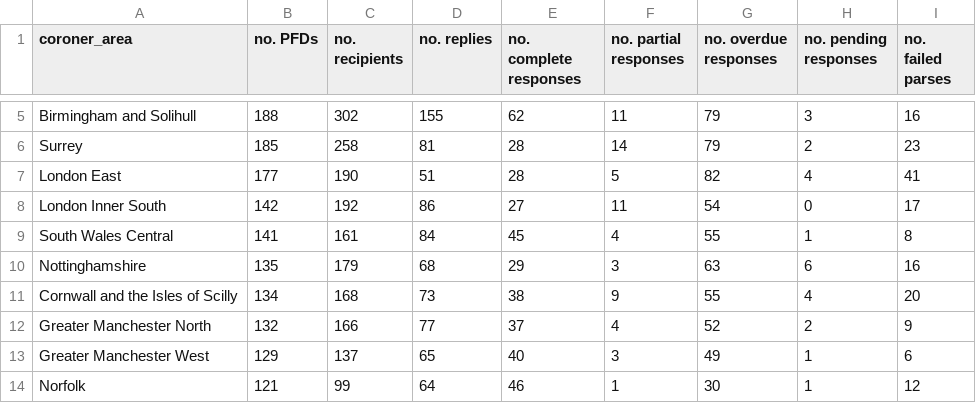
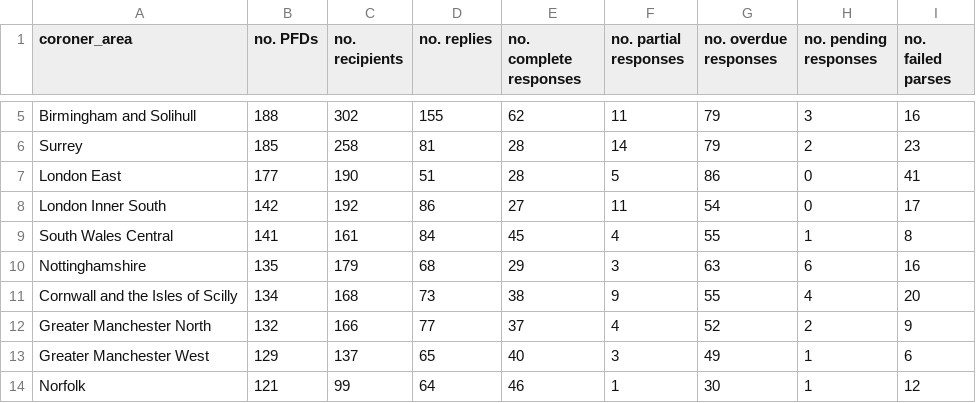
Before and after one commit to Just-Helpful/preventable-deaths-scraper, a CSV file: src/analyse/counts/data/sent/area-statuses.csv, drawn as a sheet; only a part is shown, gaps mark what is left out.

```diff
--- a/src/analyse/counts/data/sent/area-statuses.csv
+++ b/src/analyse/counts/data/sent/area-statuses.csv
@@ -6,3 +6,3 @@ Birmingham and Solihull,188,302,155,62,11,79,3,16
 Surrey,185,258,81,28,14,79,2,23
-London East,177,190,51,28,5,82,4,41
+London East,177,190,51,28,5,86,0,41
 London Inner South,142,192,86,27,11,54,0,17
```
Also changed, not shown: src/analyse/counts/data/name/area-counts.csv, src/analyse/counts/data/name/top-categorised.csv, 13 other files.
